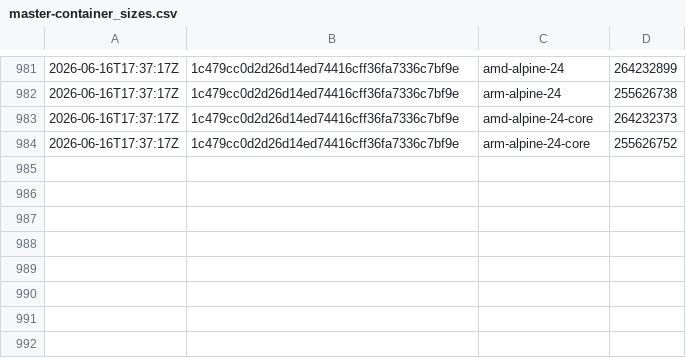
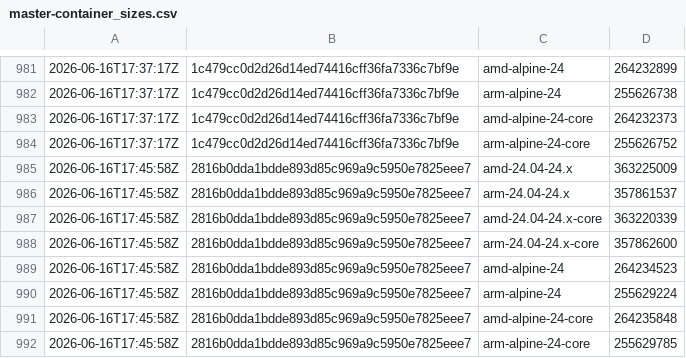
Before and after one commit to SignalK/signalk-server, a CSV file: master-container_sizes.csv, drawn as a sheet; only a part is shown, gaps mark what is left out.

```diff
--- a/master-container_sizes.csv
+++ b/master-container_sizes.csv
@@ -984 +984,9 @@
 2026-06-16T17:37:17Z,1c479cc0d2d26d14ed74416cff36fa7336c7bf9e,arm-alpine-24-core,255626752
+2026-06-16T17:45:58Z,2816b0dda1bdde893d85c969a9c5950e7825eee7,amd-24.04-24.x,363225009
+2026-06-16T17:45:58Z,2816b0dda1bdde893d85c969a9c5950e7825eee7,arm-24.04-24.x,357861537
+2026-06-16T17:45:58Z,2816b0dda1bdde893d85c969a9c5950e7825eee7,amd-24.04-24.x-core,363220339
+2026-06-16T17:45:58Z,2816b0dda1bdde893d85c969a9c5950e7825eee7,arm-24.04-24.x-core,357862600
+2026-06-16T17:45:58Z,2816b0dda1bdde893d85c969a9c5950e7825eee7,amd-alpine-24,264234523
+2026-06-16T17:45:58Z,2816b0dda1bdde893d85c969a9c5950e7825eee7,arm-alpine-24,255629224
+2026-06-16T17:45:58Z,2816b0dda1bdde893d85c969a9c5950e7825eee7,amd-alpine-24-core,264235848
+2026-06-16T17:45:58Z,2816b0dda1bdde893d85c969a9c5950e7825eee7,arm-alpine-24-core,255629785
```
